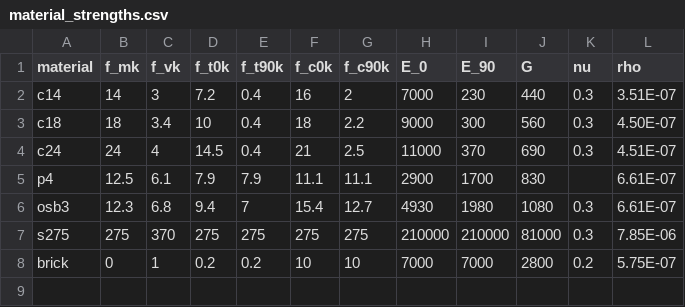
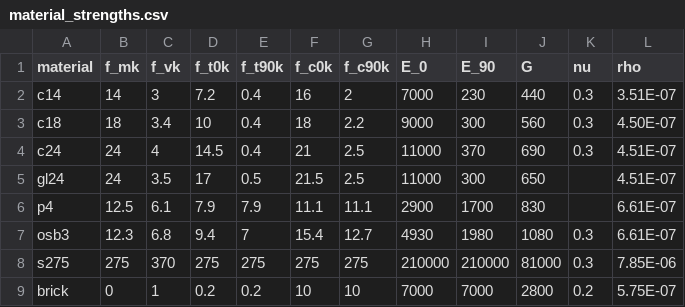
Before and after one commit to AleYepes/floor-plan, a CSV file: data/material_strengths.csv, drawn as a sheet; the diff names each change by its address in the sheet, - before the commit and + after, or states it on an @@ line.

```diff
--- a/data/material_strengths.csv
+++ b/data/material_strengths.csv
+row 5: gl24 | 24 | 3.5 | 17 | 0.5 | 21.5 | 2.5 | 11000 | 300 | 650 |  | 4.51E-07
```
Also changed, not shown: 1 other file.
